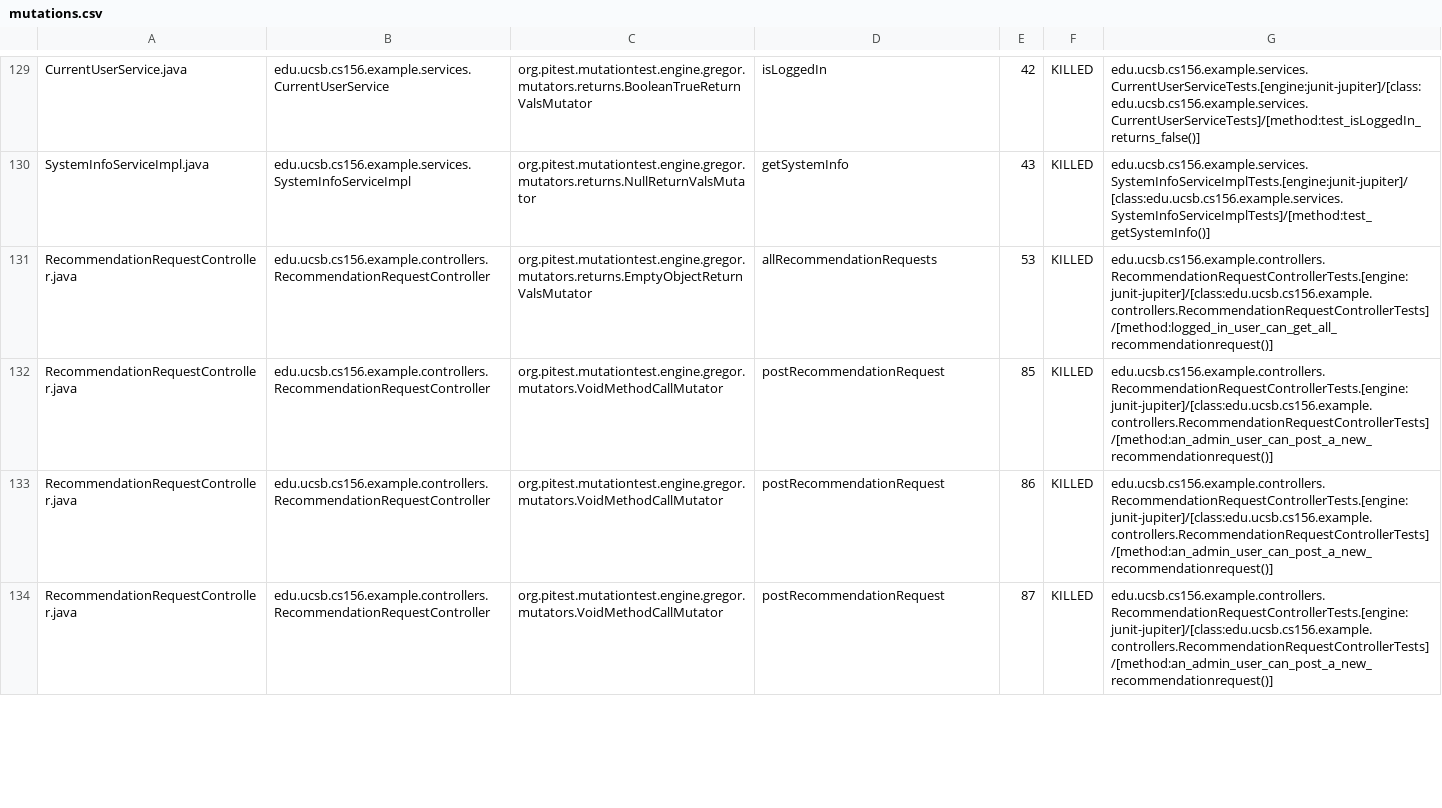
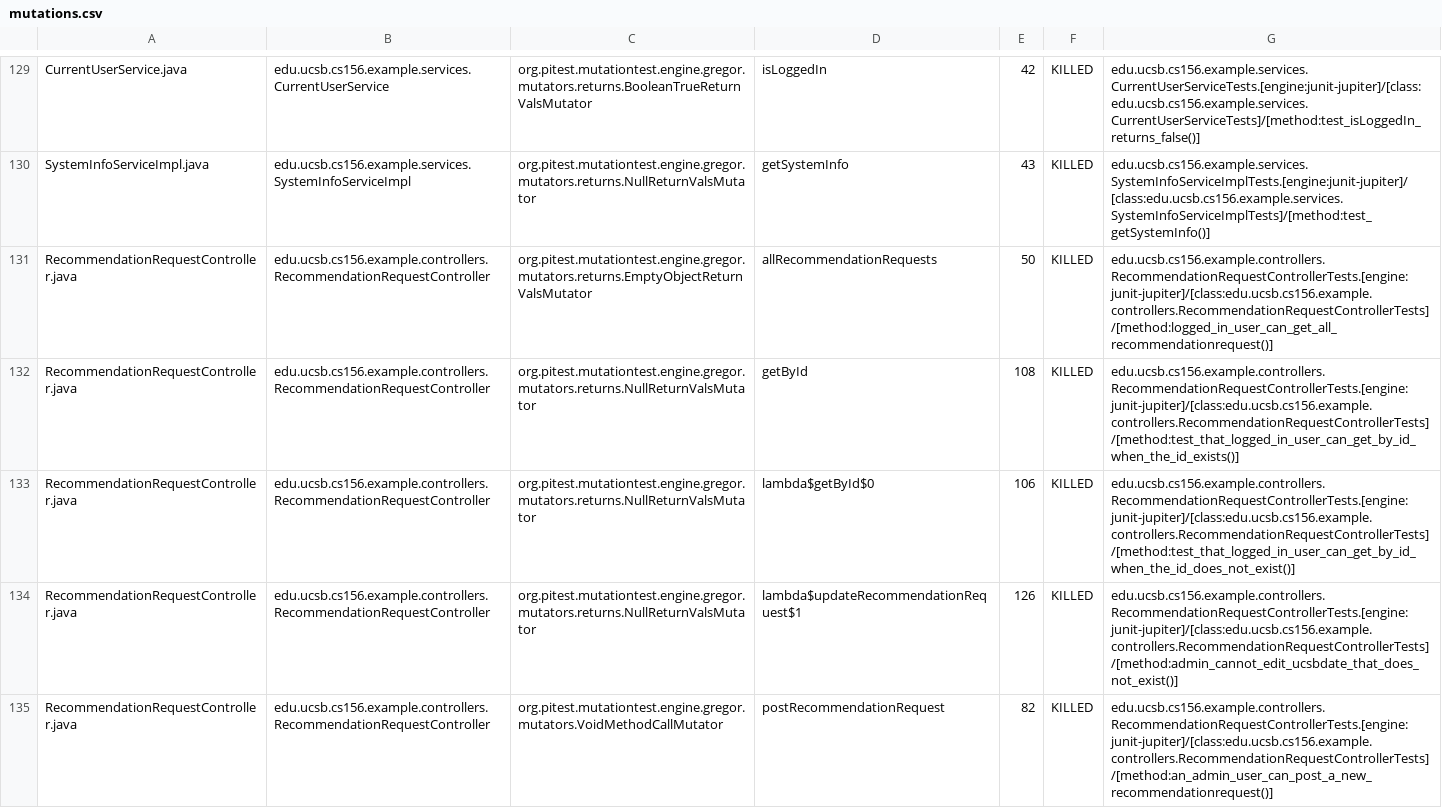
Before and after one commit to ucsb-cs156-f24/team01-f24-04, a CSV file: pitest/mutations.csv, drawn as a sheet; only a part is shown, gaps mark what is left out; the shorter side is filled out with more unchanged rows; the diff covers the shown part only.

Commit message:
Deploying to gh-pages from @ ucsb-cs156-f24/team01-f24-04@17db59e07a0bd0959643c6784ad4cb57e2850e59 🚀

```diff
--- a/pitest/mutations.csv
+++ b/pitest/mutations.csv
@@ -130,2 +130,6 @@ CurrentUserService.java,edu.ucsb.cs156.example.services.CurrentUserService,org.p
 SystemInfoServiceImpl.java,edu.ucsb.cs156.example.services.SystemInfoServiceImpl,org.pitest.mutationtest.engine.gregor.mutators.returns.NullReturnValsMutator,getSystemInfo,43,KILLED,edu.ucsb.cs156.example.services.SystemInfoServiceImplTests.[engine:junit-jupiter]/[class:edu.ucsb.cs156.example.services.SystemInfoServiceImplTests]/[method:test_getSystemInfo()]
-RecommendationRequestController.java,edu.ucsb.cs156.example.controllers.RecommendationRequestController,org.pitest.mutationtest.engine.gregor.mutators.returns.EmptyObjectReturnValsMutator,allRecommendationRequests,53,KILLED,edu.ucsb.cs156.example.controllers.RecommendationRequestControllerTests.[engine:junit-jupiter]/[class:edu.ucsb.cs156.example.controllers.RecommendationRequestControllerTests]/[method:logged_in_user_can_get_all_recommendationrequest()]
+RecommendationRequestController.java,edu.ucsb.cs156.example.controllers.RecommendationRequestController,org.pitest.mutationtest.engine.gregor.mutators.returns.EmptyObjectReturnValsMutator,allRecommendationRequests,50,KILLED,edu.ucsb.cs156.example.controllers.RecommendationRequestControllerTests.[engine:junit-jupiter]/[class:edu.ucsb.cs156.example.controllers.RecommendationRequestControllerTests]/[method:logged_in_user_can_get_all_recommendationrequest()]
+RecommendationRequestController.java,edu.ucsb.cs156.example.controllers.RecommendationRequestController,org.pitest.mutationtest.engine.gregor.mutators.returns.NullReturnValsMutator,getById,108,KILLED,edu.ucsb.cs156.example.controllers.RecommendationRequestControllerTests.[engine:junit-jupiter]/[class:edu.ucsb.cs156.example.controllers.RecommendationRequestControllerTests]/[method:test_that_logged_in_user_can_get_by_id_when_the_id_exists()]
+RecommendationRequestController.java,edu.ucsb.cs156.example.controllers.RecommendationRequestController,org.pitest.mutationtest.engine.gregor.mutators.returns.NullReturnValsMutator,lambda$getById$0,106,KILLED,edu.ucsb.cs156.example.controllers.RecommendationRequestControllerTests.[engine:junit-jupiter]/[class:edu.ucsb.cs156.example.controllers.RecommendationRequestControllerTests]/[method:test_that_logged_in_user_can_get_by_id_when_the_id_does_not_exist()]
+RecommendationRequestController.java,edu.ucsb.cs156.example.controllers.RecommendationRequestController,org.pitest.mutationtest.engine.gregor.mutators.returns.NullReturnValsMutator,lambda$updateRecommendationRequest$1,126,KILLED,edu.ucsb.cs156.example.controllers.RecommendationRequestControllerTests.[engine:junit-jupiter]/[class:edu.ucsb.cs156.example.controllers.RecommendationRequestControllerTests]/[method:admin_cannot_edit_ucsbdate_that_does_not_exist()]
+RecommendationRequestController.java,edu.ucsb.cs156.example.controllers.RecommendationRequestController,org.pitest.mutationtest.engine.gregor.mutators.VoidMethodCallMutator,postRecommendationRequest,82,KILLED,edu.ucsb.cs156.example.controllers.RecommendationRequestControllerTests.[engine:junit-jupiter]/[class:edu.ucsb.cs156.example.controllers.RecommendationRequestControllerTests]/[method:an_admin_user_can_post_a_new_recommendationrequest()]
```
Also changed, not shown: 6 added rows and 11 edited cells elsewhere in this file, 18 other files.
